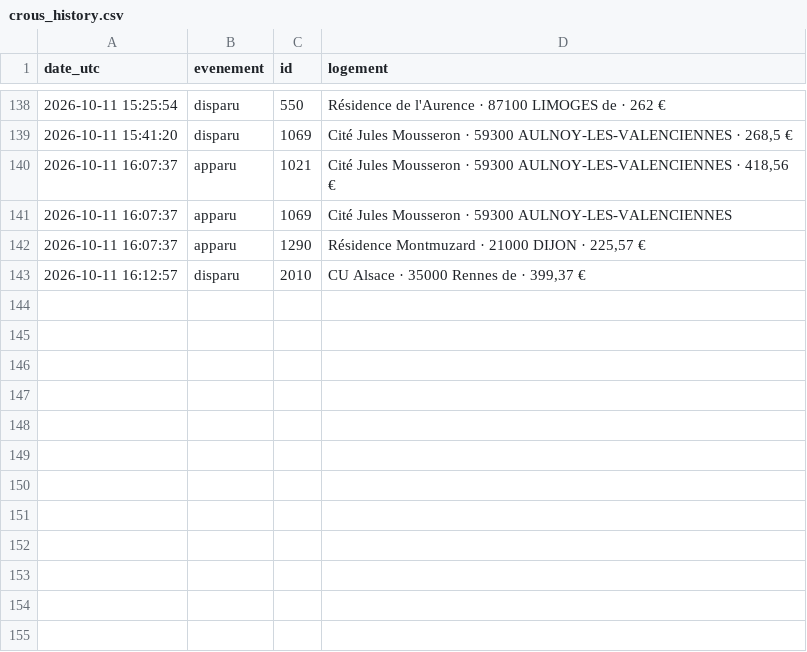
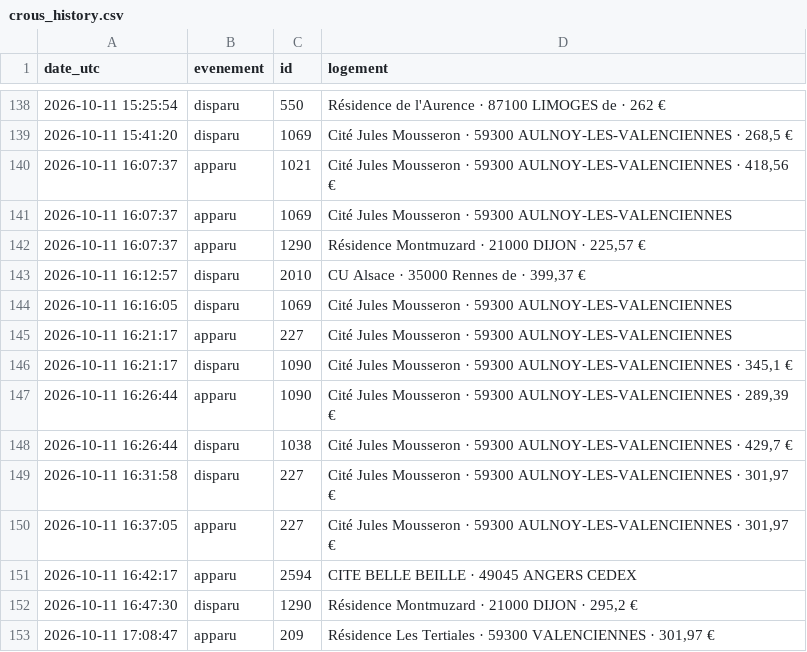
Before and after one commit to omaraitlhouss/crous-watcher, a CSV file: crous_history.csv, drawn as a sheet; only a part is shown, gaps mark what is left out; the diff names each change by its address in the sheet, - before the commit and + after, or states it on an @@ line.

Commit message:
Historique CROUS 2026-10-11 17:10

```diff
--- a/crous_history.csv
+++ b/crous_history.csv
+row 144: 2026-10-11 16:16:05 | disparu | 1069 | Cité Jules Mousseron · 59300 AULNOY-LES-VALENCIENNES
+row 145: 2026-10-11 16:21:17 | apparu | 227 | Cité Jules Mousseron · 59300 AULNOY-LES-VALENCIENNES
+row 146: 2026-10-11 16:21:17 | disparu | 1090 | Cité Jules Mousseron · 59300 AULNOY-LES-VALENCIENNES · 345,1 €
+row 147: 2026-10-11 16:26:44 | apparu | 1090 | Cité Jules Mousseron · 59300 AULNOY-LES-VALENCIENNES · 289,39 €
+row 148: 2026-10-11 16:26:44 | disparu | 1038 | Cité Jules Mousseron · 59300 AULNOY-LES-VALENCIENNES · 429,7 €
+row 149: 2026-10-11 16:31:58 | disparu | 227 | Cité Jules Mousseron · 59300 AULNOY-LES-VALENCIENNES · 301,97 €
+row 150: 2026-10-11 16:37:05 | apparu | 227 | Cité Jules Mousseron · 59300 AULNOY-LES-VALENCIENNES · 301,97 €
+row 151: 2026-10-11 16:42:17 | apparu | 2594 | CITE BELLE BEILLE · 49045 ANGERS CEDEX
+row 152: 2026-10-11 16:47:30 | disparu | 1290 | Résidence Montmuzard · 21000 DIJON · 295,2 €
+row 153: 2026-10-11 17:08:47 | apparu | 209 | Résidence Les Tertiales · 59300 VALENCIENNES · 301,97 €
```
